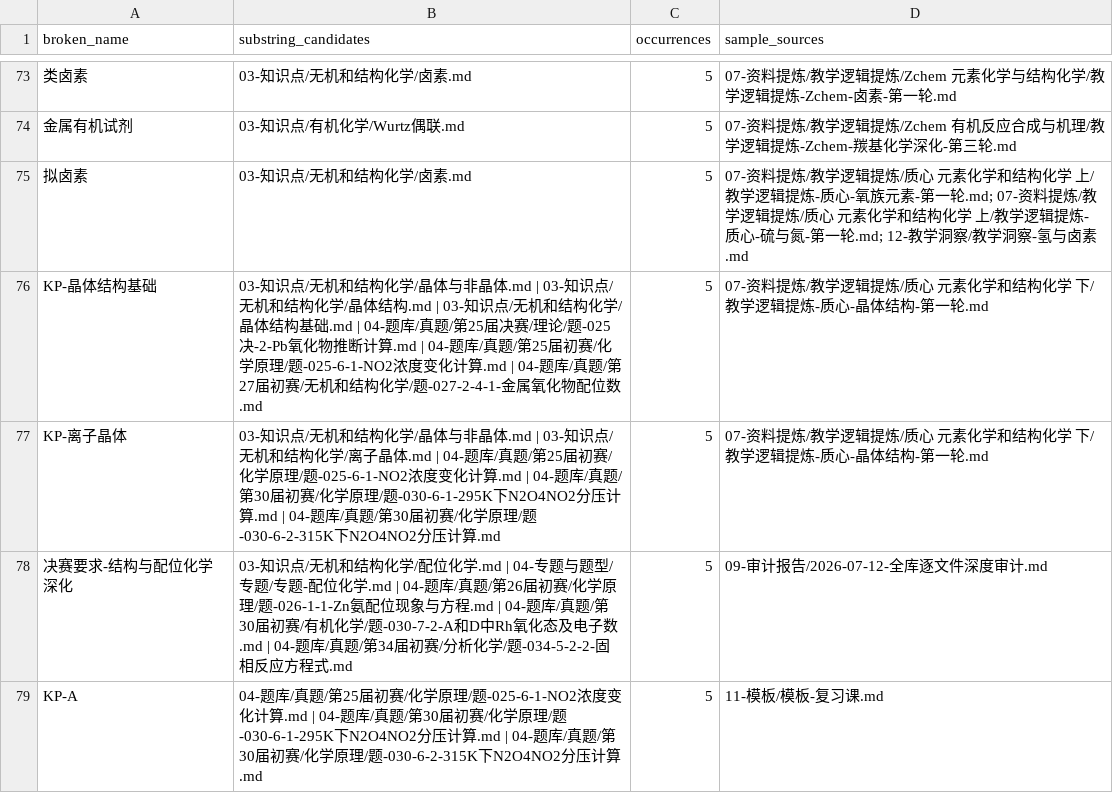
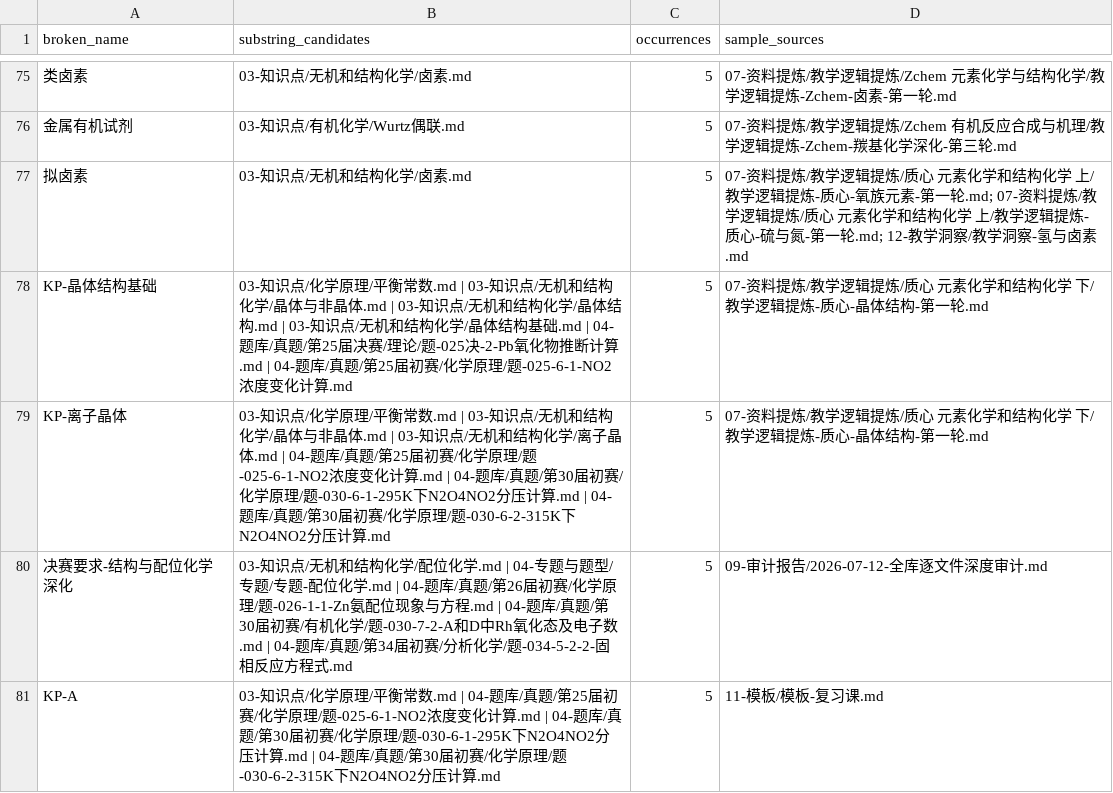
Before and after one commit to shikieiki692/nation, a CSV file: 02-数据库/link_map_substring_suggest.csv, drawn as a sheet; only a part is shown, gaps mark what is left out; addresses are those after the commit; the diff covers the shown part only; the diff names each change by its address in the sheet, - before the commit and + after, or states it on an @@ line.

```diff
--- a/02-数据库/link_map_substring_suggest.csv
+++ b/02-数据库/link_map_substring_suggest.csv
-B78 (substring_candidates): …知识点/无机和结构化学/晶体与非晶体.md | 03-知识点/无机和结构化学/晶体结构.md | 03-知识点/无机和结构化学/晶体结构基础.md | 04-题库/真题/第25届决赛/理论/题-025决-2-Pb氧化物推断计算.md | 04-题库/真题/第25届初赛/化学原理/题-025-6-1-NO2浓度变化计算.md | 04-题库/真题/第27届初赛/无机和结构化学/题-027-2-4-1-金属氧化物配位数.md
+B78 (substring_candidates): …知识点/化学原理/平衡常数.md | 03-知识点/无机和结构化学/晶体与非晶体.md | 03-知识点/无机和结构化学/晶体结构.md | 03-知识点/无机和结构化学/晶体结构基础.md | 04-题库/真题/第25届决赛/理论/题-025决-2-Pb氧化物推断计算.md | 04-题库/真题/第25届初赛/化学原理/题-025-6-1-NO2浓度变化计算.md
-B79 (substring_candidates): …知识点/无机和结…
+B79 (substring_candidates): …知识点/化学原理/平衡常数.md | 03-知识点/无机和结…
-B81 (substring_candidates): 04-题库/…
+B81 (substring_candidates): 03-知识点/化学原理/平衡常数.md | 04-题库/…
```
Also changed, not shown: 3 added rows, 2 removed rows and 14 edited cells elsewhere in this file, 02-数据库/link_map_nomatch.csv, 8 other files.
